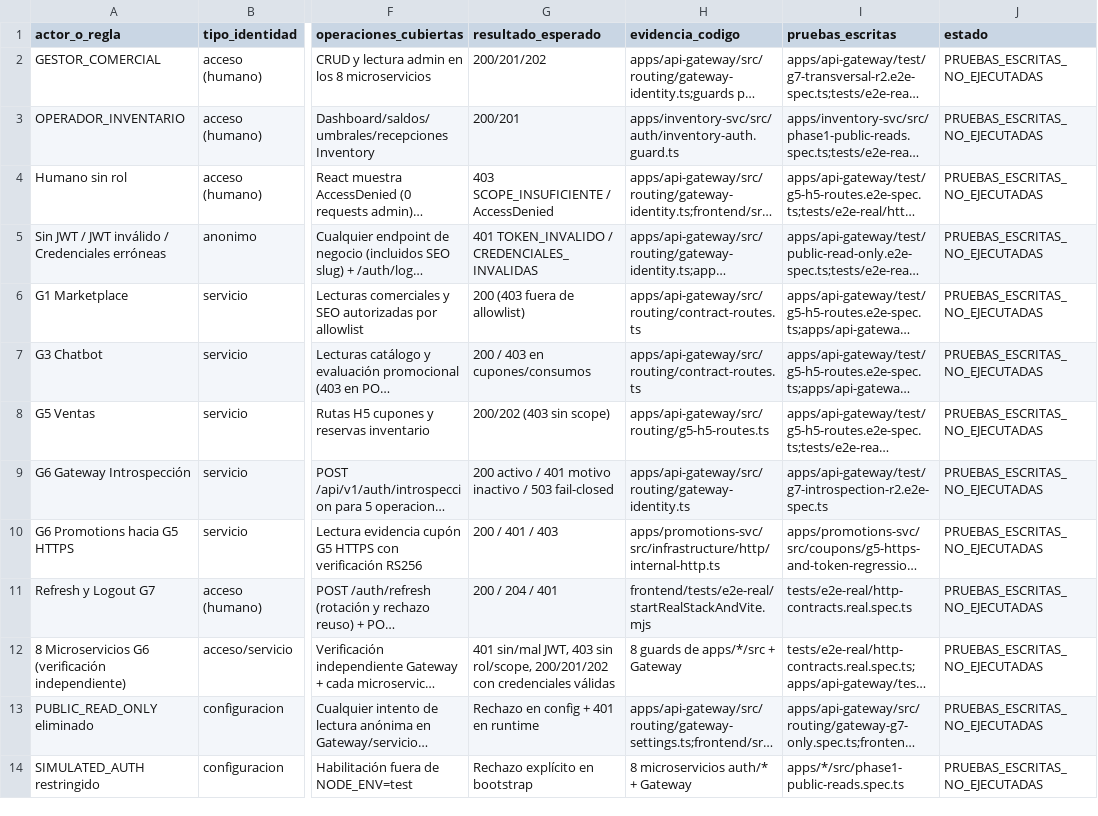
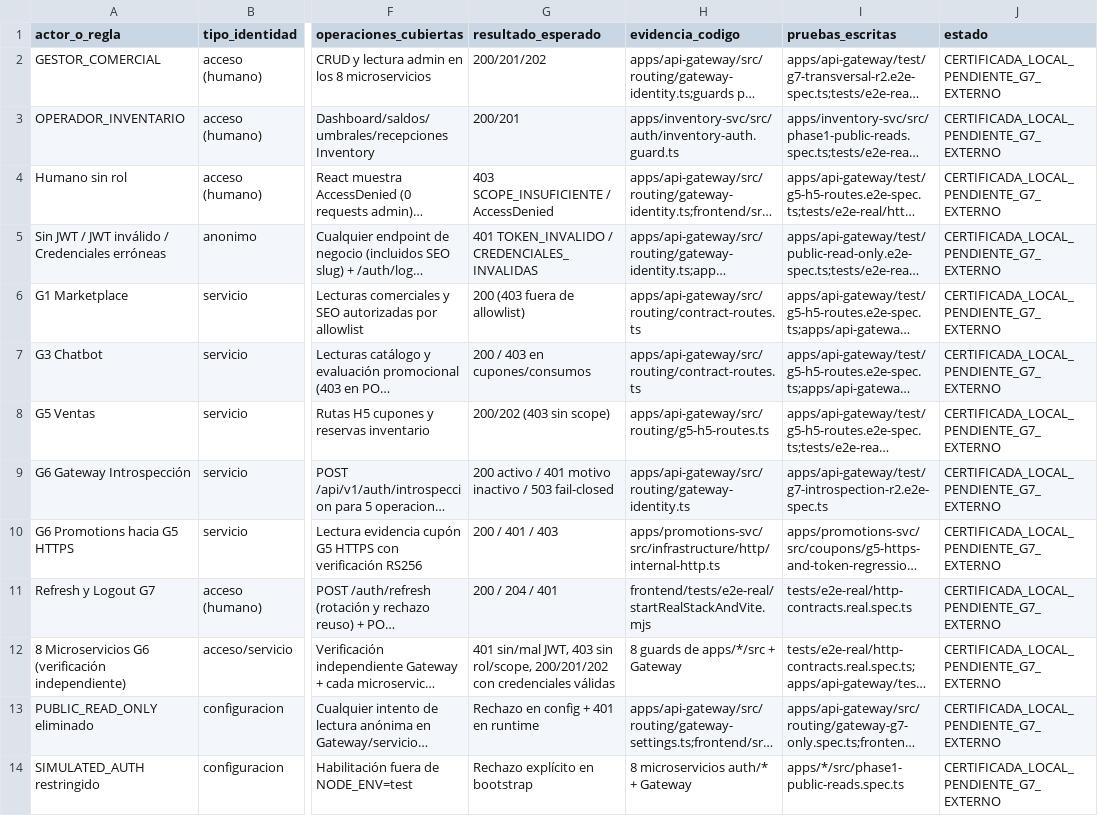
Before and after one commit to Taller-SW-Web/G6-Productos-Ofertas-docs, a CSV file: hitos/h5/MATRIZ_SEGURIDAD_G7_H5_R2.csv, drawn as a sheet; only a part is shown, gaps mark what is left out; long unchanged cells end in …; the diff names each change by its address in the sheet, - before the commit and + after, or states it on an @@ line.

```diff
--- a/hitos/h5/MATRIZ_SEGURIDAD_G7_H5_R2.csv
+++ b/hitos/h5/MATRIZ_SEGURIDAD_G7_H5_R2.csv
-J2:J14 (estado): PRUEBAS_ESCRITAS_NO_EJECUTADAS
+J2:J14 (estado): CERTIFICADA_LOCAL_PENDIENTE_G7_EXTERNO
```
Also changed, not shown: hitos/h5/MATRIZ_158_OPERACIONES_H5_R2.csv, hitos/h5/MATRIZ_ACCESOS_SCOPES_MODULOS_H5_R2.csv, 2 other files.
